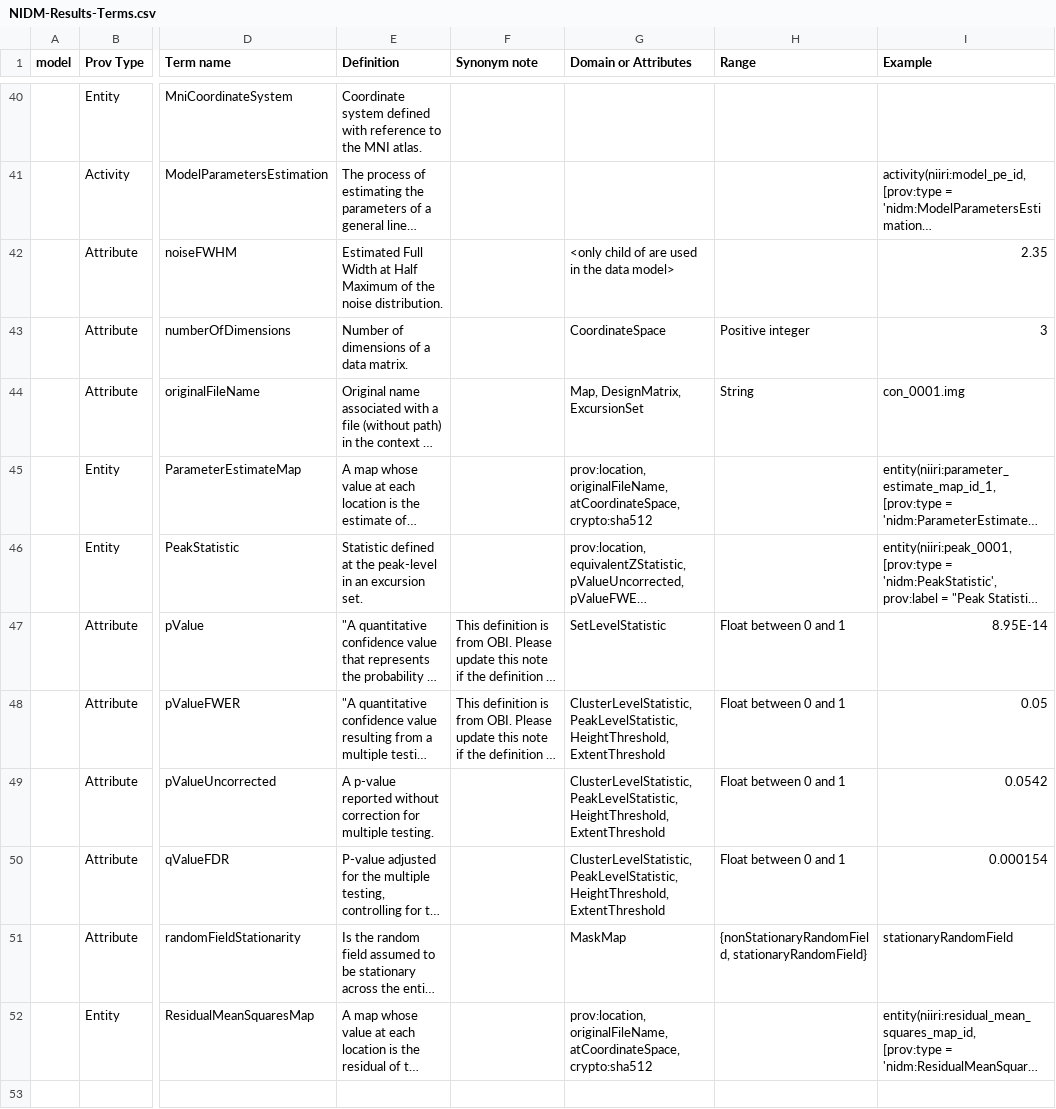
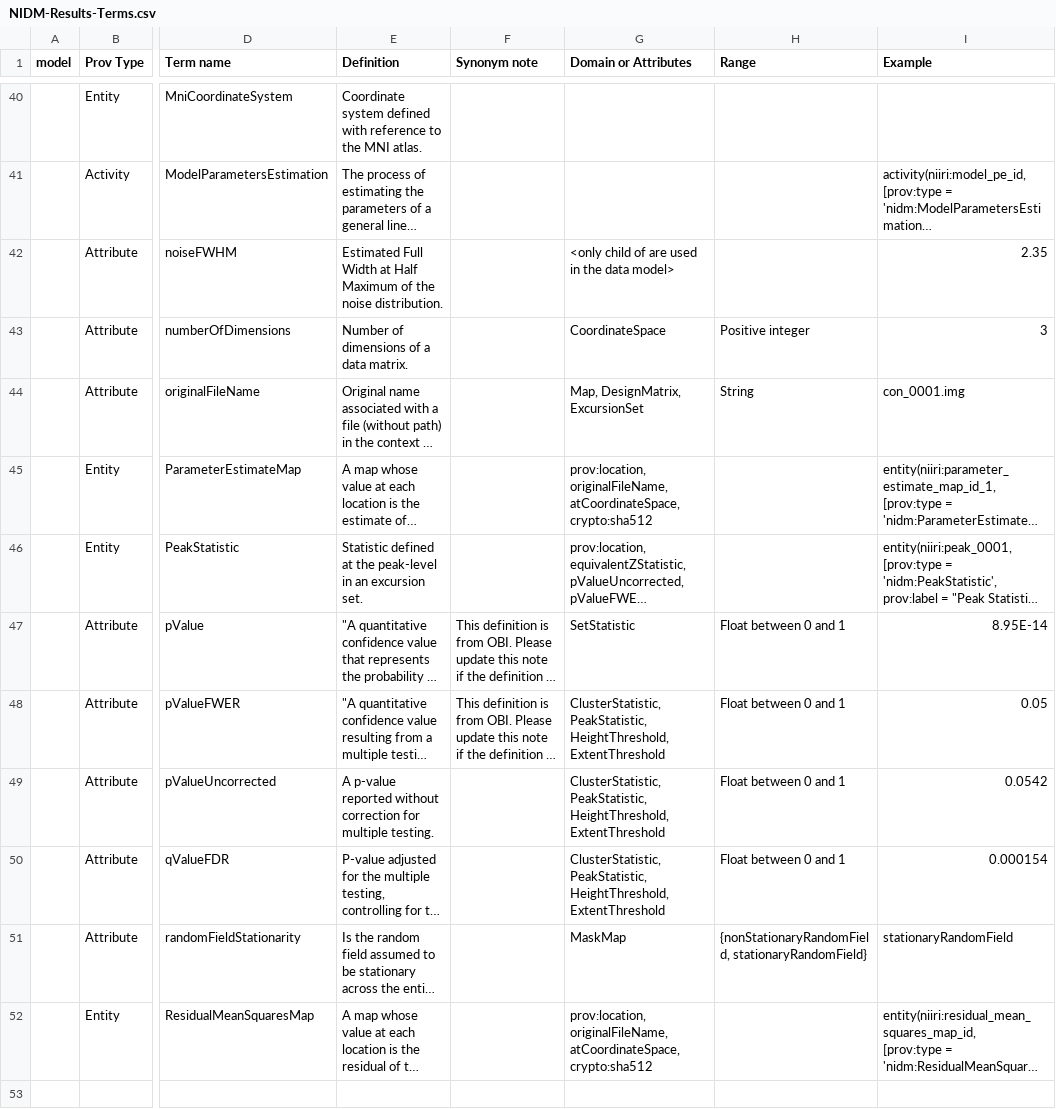
Before and after one commit to incf-nidash/ni-o, a CSV file: notebooks/data/NIDM-Results-Terms.csv, drawn as a sheet; only a part is shown, gaps mark what is left out; long unchanged cells end in …; the diff covers the shown part only; the diff names each change by its address in the sheet, - before the commit and + after, or states it on an @@ line.

Commit message:
Match all columns to owl or rdfs properties
Match all column of the term spreadsheet to a field in the ontology.
When no corresponding property was found (e.g. "General Note") the text
was copied as a comment.

```diff
--- a/notebooks/data/NIDM-Results-Terms.csv
+++ b/notebooks/data/NIDM-Results-Terms.csv
-G47 (Domain or Attributes): SetLevelStatistic
+G47 (Domain or Attributes): SetStatistic
-G48:G50 (Domain or Attributes): ClusterLevelStatistic, PeakLevelStatistic, HeightThreshold, ExtentThreshold
+G48:G50 (Domain or Attributes): ClusterStatistic, PeakStatistic, HeightThreshold, ExtentThreshold
```
Also changed, not shown: 15 edited cells elsewhere in this file, 3 other files.
